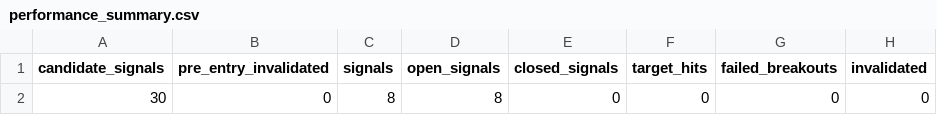
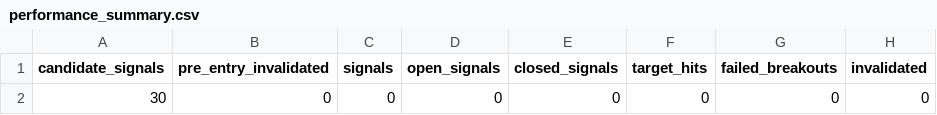
Before and after one commit to AmolBhosale1989/ai-market-scanner, a CSV file: dashboard-data/performance_summary.csv, drawn as a sheet; only a part is shown; the diff names each change by its address in the sheet, - before the commit and + after, or states it on an @@ line.

```diff
--- a/dashboard-data/performance_summary.csv
+++ b/dashboard-data/performance_summary.csv
-C2 (signals): 8
+C2 (signals): 0
-D2 (open_signals): 8
+D2 (open_signals): 0
```
Also changed, not shown: dashboard-data/intraday_live.csv, dashboard-data/paper_journal.csv, 7 other files.
